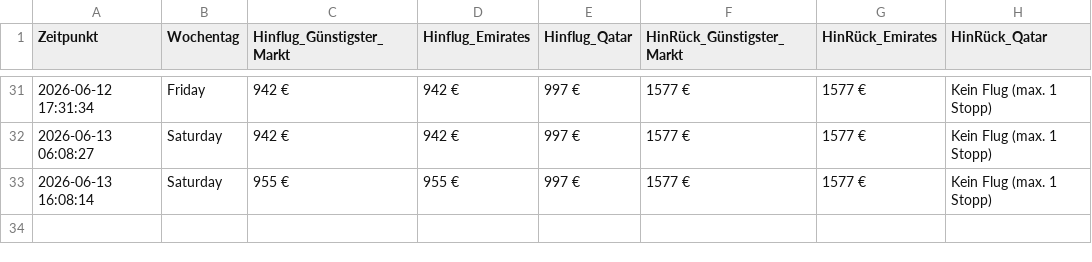
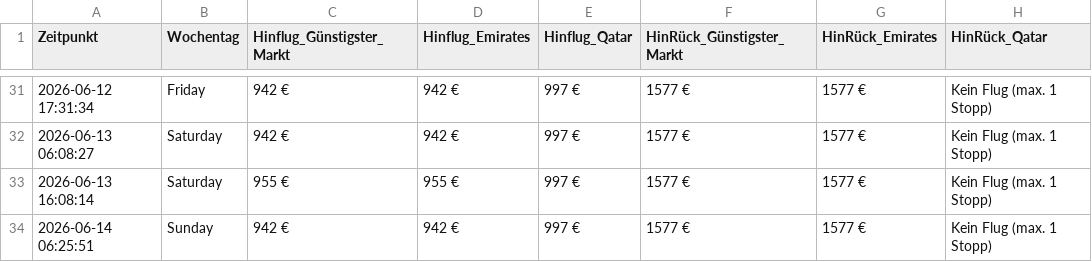
Before and after one commit to moritzschlicksbier-sys/sydney-flight-tracker, a CSV file: flugpreise_sydney.csv, drawn as a sheet; only a part is shown, gaps mark what is left out.

```diff
--- a/flugpreise_sydney.csv
+++ b/flugpreise_sydney.csv
@@ -33 +33,2 @@ Zeitpunkt,Wochentag,Hinflug_Günstigster_Markt,Hinflug_Emirates,Hinflug_Qatar,Hi
 2026-06-13 16:08:14,Saturday,955 €,955 €,997 €,1577 €,1577 €,Kein Flug (max. 1 Stopp)
+2026-06-14 06:25:51,Sunday,942 €,942 €,997 €,1577 €,1577 €,Kein Flug (max. 1 Stopp)
```
